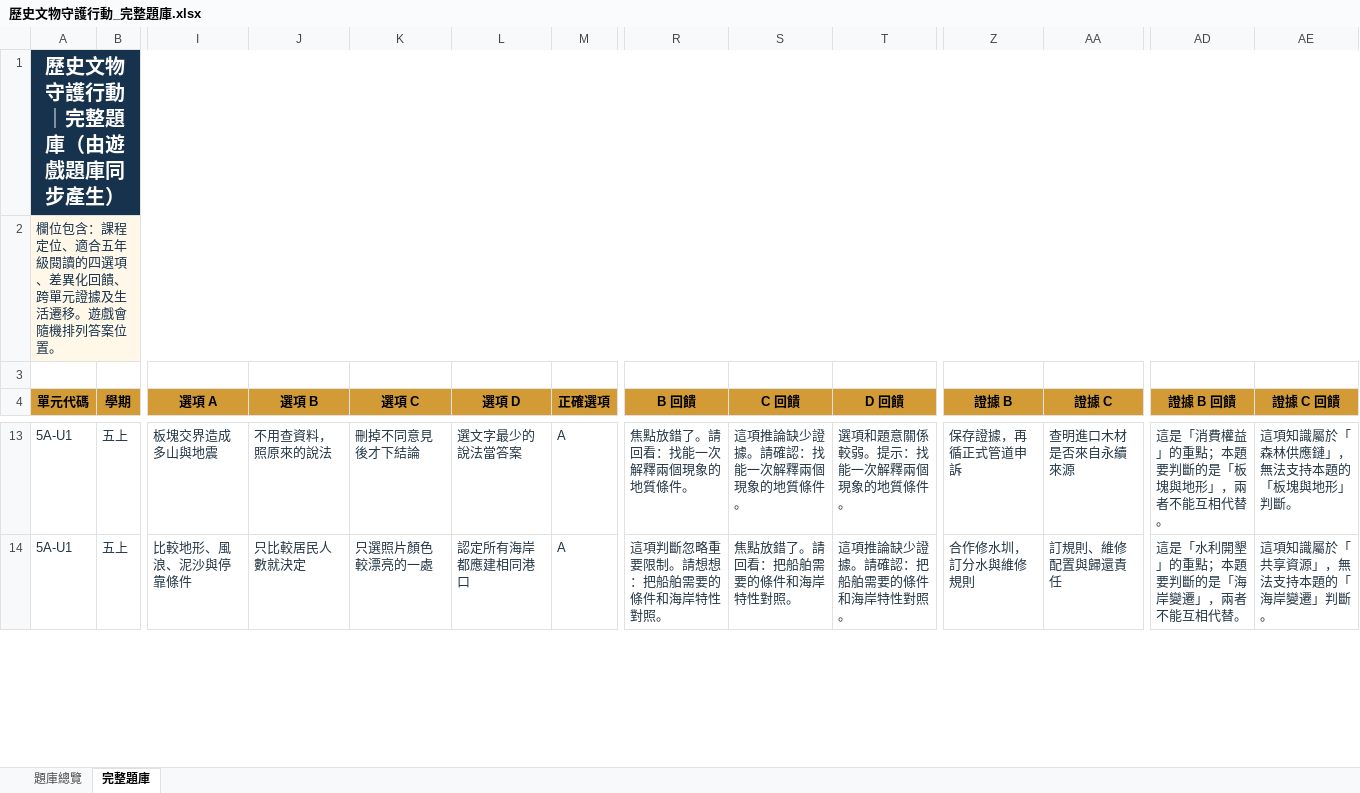
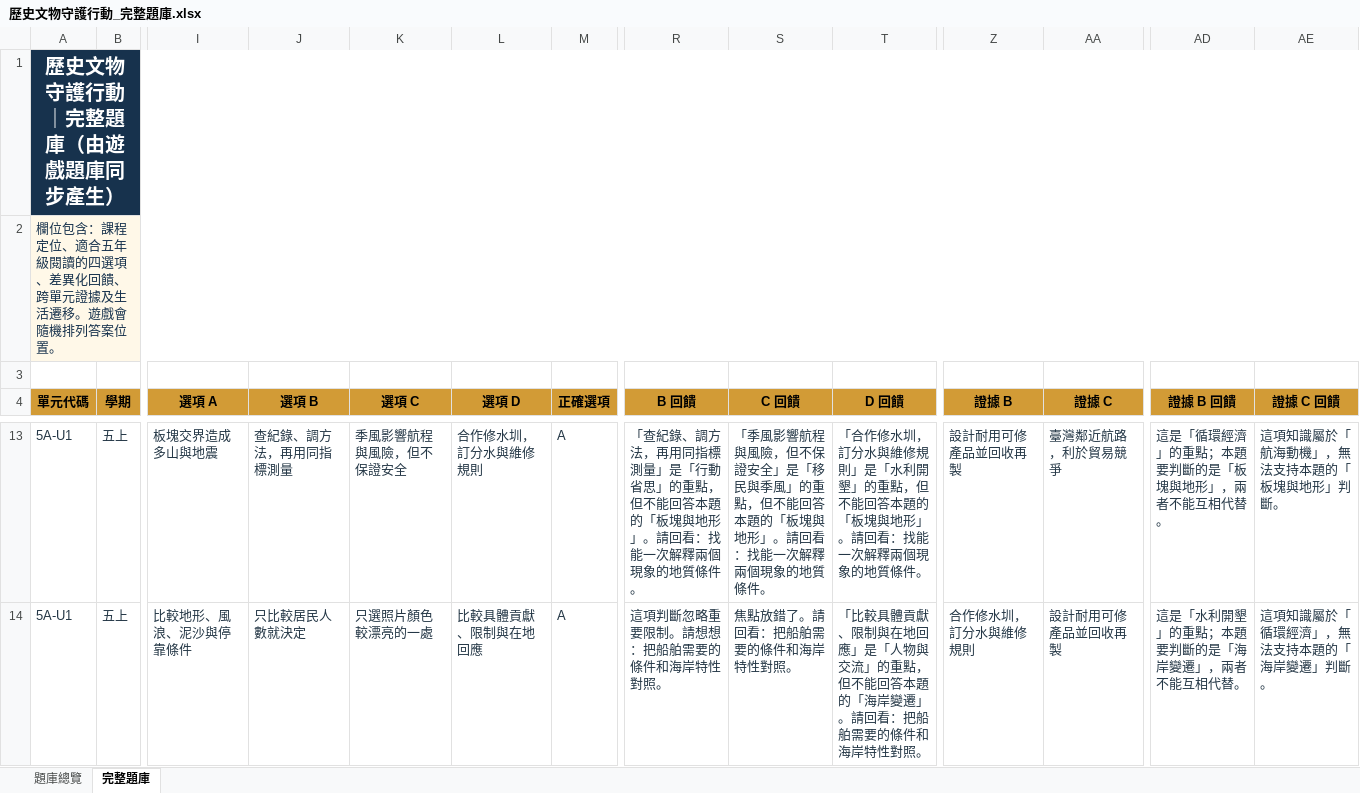
Before and after one commit to Austinmiku/1011-, an Excel workbook: exports/歷史文物守護行動_完整題庫.xlsx, sheet 完整題庫, drawn as a sheet; only a part is shown, gaps mark what is left out; values as stored, in another font and other column widths than the file's, no borders; the diff covers the shown part only; the diff names each change by its address in the sheet, - before the commit and + after, or states it on an @@ line.

```diff
--- a/exports/歷史文物守護行動_完整題庫.xlsx (sheet 完整題庫)
+++ b/exports/歷史文物守護行動_完整題庫.xlsx (sheet 完整題庫)
-J13 (選項 B): 不用查資料，照原來的說法
+J13 (選項 B): 查紀錄、調方法，再用同指標測量
-K13 (選項 C): 刪掉不同意見後才下結論
+K13 (選項 C): 季風影響航程與風險，但不保證安全
-L13 (選項 D): 選文字最少的說法當答案
+L13 (選項 D): 合作修水圳，訂分水與維修規則
-R13 (B 回饋): 焦點放錯了。請回看：找能一次解釋兩個現象的地質條件。
+R13 (B 回饋): 「查紀錄、調方法，再用同指標測量」是「行動省思」的重點，但不能回答本題的「板塊與地形」。請回看：找能一次解釋兩個現象的地質條件。
-S13 (C 回饋): 這項推論缺少證據。請確認：找能一…
+S13 (C 回饋): 「季風影響航程與風險，但不保證安全」是「移民與季風」的重點，但不能回答本題的「板塊與地形」。請回看：找能一…
-T13 (D 回饋): 選項和題意關係較弱。提示：找能一…
+T13 (D 回饋): 「合作修水圳，訂分水與維修規則」是「水利開墾」的重點，但不能回答本題的「板塊與地形」。請回看：找能一…
-Z13 (證據 B): 保存證據，再循正式管道申訴
+Z13 (證據 B): 設計耐用可修產品並回收再製
-AA13 (證據 C): 查明進口木材是否來自永續來源
+AA13 (證據 C): 臺灣鄰近航路，利於貿易競爭
-AD13 (證據 B 回饋): 這是「消費權益」的重點；本題要判斷的是「板塊與地形」，兩者不能互相代替。
+AD13 (證據 B 回饋): 這是「循環經濟」的重點；本題要判斷的是「板塊與地形」，兩者不能互相代替。
-AE13 (證據 C 回饋): 這項知識屬於「森林供應鏈」，無法支持本題的「板塊與地形」判斷。
+AE13 (證據 C 回饋): 這項知識屬於「航海動機」，無法支持本題的「板塊與地形」判斷。
-L14 (選項 D): 認定所有海岸都應建相同港口
+L14 (選項 D): 比較具體貢獻、限制與在地回應
-T14 (D 回饋): 這項推論缺少證據。請確認：把船舶…
+T14 (D 回饋): 「比較具體貢獻、限制與在地回應」是「人物與交流」的重點，但不能回答本題的「海岸變遷」。請回看：把船舶…
-AA14 (證據 C): 訂規則、維修配置與歸還責任
+AA14 (證據 C): 設計耐用可修產品並回收再製
-AE14 (證據 C 回饋): 這項知識屬於「共享資源」，無法支持本題的「海岸變遷」判斷。
+AE14 (證據 C 回饋): 這項知識屬於「循環經濟」，無法支持本題的「海岸變遷」判斷。
```
Also changed, not shown: 1258 edited cells elsewhere in this sheet, 11 other files.
